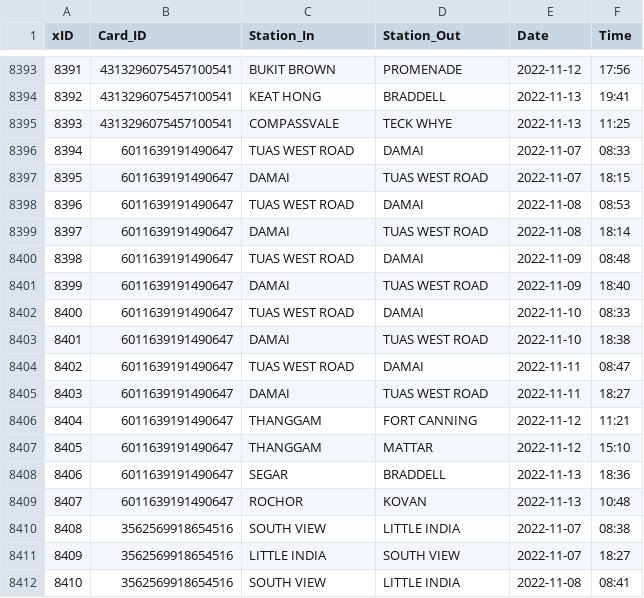
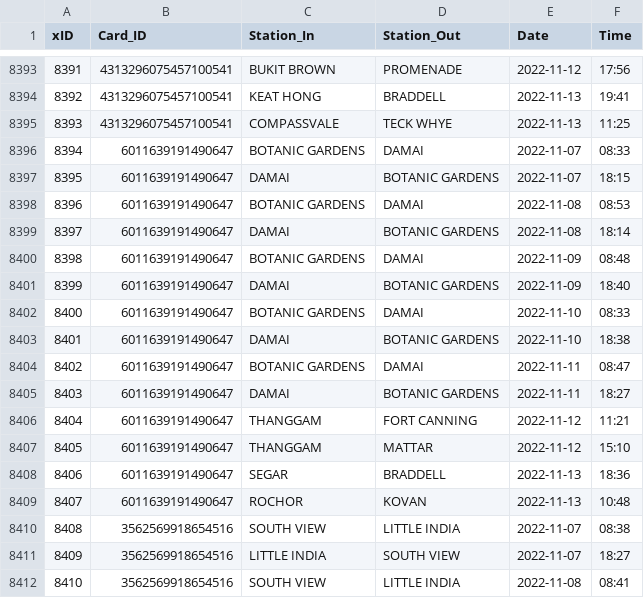
Before and after one commit to xpilasneo4j/stack-sg-2022, a CSV file: data/transports.csv, drawn as a sheet; only a part is shown, gaps mark what is left out; the diff covers the shown part only.

```diff
--- a/data/transports.csv
+++ b/data/transports.csv
@@ -8395,12 +8395,12 @@ xID,Card_ID,Station_In,Station_Out,Date,Time
 8393,4313296075457100541,COMPASSVALE,TECK WHYE,2022-11-13,11:25
-8394,6011639191490647,TUAS WEST ROAD,DAMAI,2022-11-07,08:33
-8395,6011639191490647,DAMAI,TUAS WEST ROAD,2022-11-07,18:15
-8396,6011639191490647,TUAS WEST ROAD,DAMAI,2022-11-08,08:53
-8397,6011639191490647,DAMAI,TUAS WEST ROAD,2022-11-08,18:14
-8398,6011639191490647,TUAS WEST ROAD,DAMAI,2022-11-09,08:48
-8399,6011639191490647,DAMAI,TUAS WEST ROAD,2022-11-09,18:40
-8400,6011639191490647,TUAS WEST ROAD,DAMAI,2022-11-10,08:33
-8401,6011639191490647,DAMAI,TUAS WEST ROAD,2022-11-10,18:38
-8402,6011639191490647,TUAS WEST ROAD,DAMAI,2022-11-11,08:47
-8403,6011639191490647,DAMAI,TUAS WEST ROAD,2022-11-11,18:27
+8394,6011639191490647,BOTANIC GARDENS,DAMAI,2022-11-07,08:33
+8395,6011639191490647,DAMAI,BOTANIC GARDENS,2022-11-07,18:15
+8396,6011639191490647,BOTANIC GARDENS,DAMAI,2022-11-08,08:53
+8397,6011639191490647,DAMAI,BOTANIC GARDENS,2022-11-08,18:14
+8398,6011639191490647,BOTANIC GARDENS,DAMAI,2022-11-09,08:48
+8399,6011639191490647,DAMAI,BOTANIC GARDENS,2022-11-09,18:40
+8400,6011639191490647,BOTANIC GARDENS,DAMAI,2022-11-10,08:33
+8401,6011639191490647,DAMAI,BOTANIC GARDENS,2022-11-10,18:38
+8402,6011639191490647,BOTANIC GARDENS,DAMAI,2022-11-11,08:47
+8403,6011639191490647,DAMAI,BOTANIC GARDENS,2022-11-11,18:27
 8404,6011639191490647,THANGGAM,FORT CANNING,2022-11-12,11:21
```
Also changed, not shown: 20 edited cells elsewhere in this file, 3 other files.
